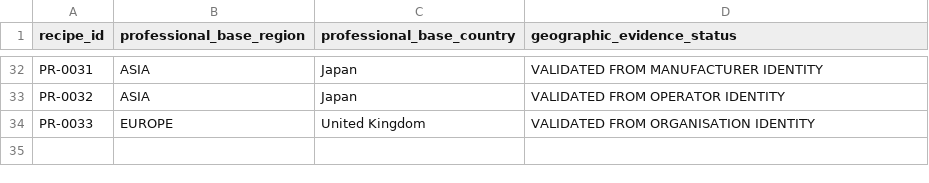
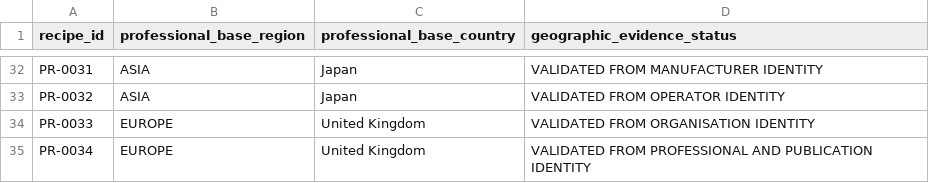
Before and after one commit to derkaal/Cordials, a CSV file: 03_professional_recipes/geographic_coverage.csv, drawn as a sheet; only a part is shown, gaps mark what is left out; the diff names each change by its address in the sheet, - before the commit and + after, or states it on an @@ line.

```diff
--- a/03_professional_recipes/geographic_coverage.csv
+++ b/03_professional_recipes/geographic_coverage.csv
+row 35: PR-0034 | EUROPE | United Kingdom | VALIDATED FROM PROFESSIONAL AND PUBLICATION IDENTITY
```
Also changed, not shown: 02_sources/bibliography.csv, 03_professional_recipes/recipe_index.csv, 8 other files.
